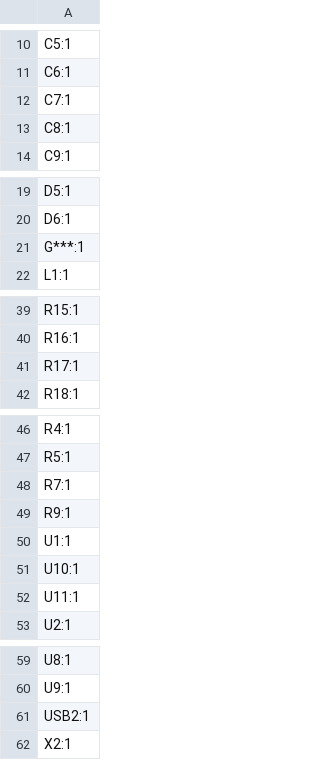
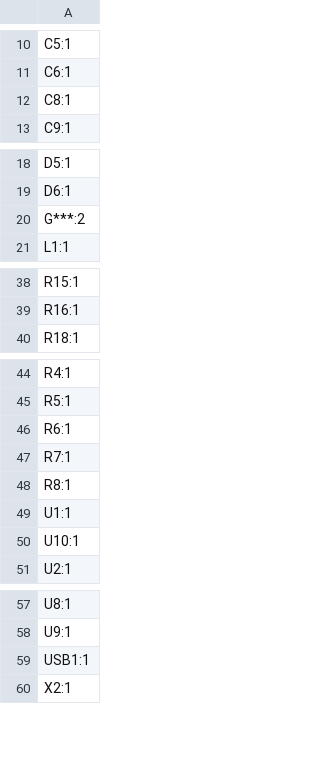
Before and after one commit to LimesKey/NameTagPCB, a CSV file: production/designators.csv, drawn as a sheet; only a part is shown, gaps mark what is left out.

```diff
--- a/production/designators.csv
+++ b/production/designators.csv
@@ -11,3 +11,2 @@ C5:1
 C6:1
-C7:1
 C8:1
@@ -20,3 +19,3 @@ D5:1
 D6:1
-G***:1
+G***:2
 L1:1
@@ -40,3 +39,2 @@ R15:1
 R16:1
-R17:1
 R18:1
@@ -47,7 +45,7 @@ R4:1
 R5:1
+R6:1
 R7:1
-R9:1
+R8:1
 U1:1
 U10:1
-U11:1
 U2:1
@@ -60,3 +58,3 @@ U8:1
 U9:1
-USB2:1
+USB1:1
 X2:1
```
Also changed, not shown: production/bom.csv, production/positions.csv, 2 other files.
